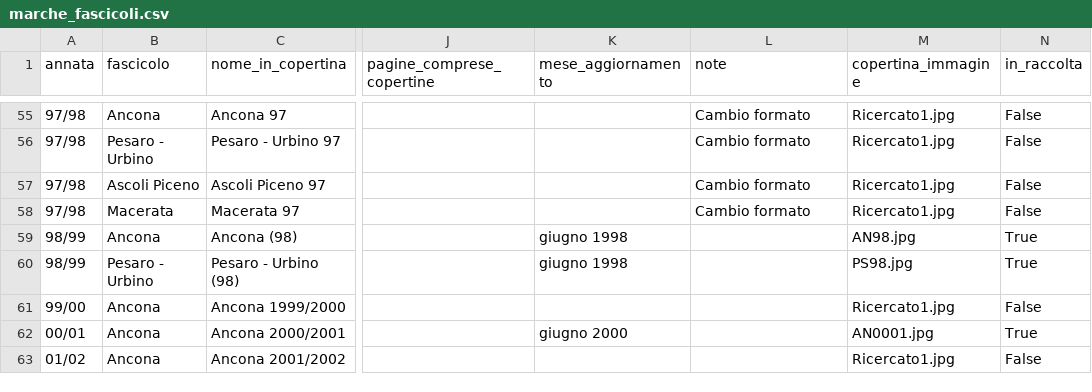
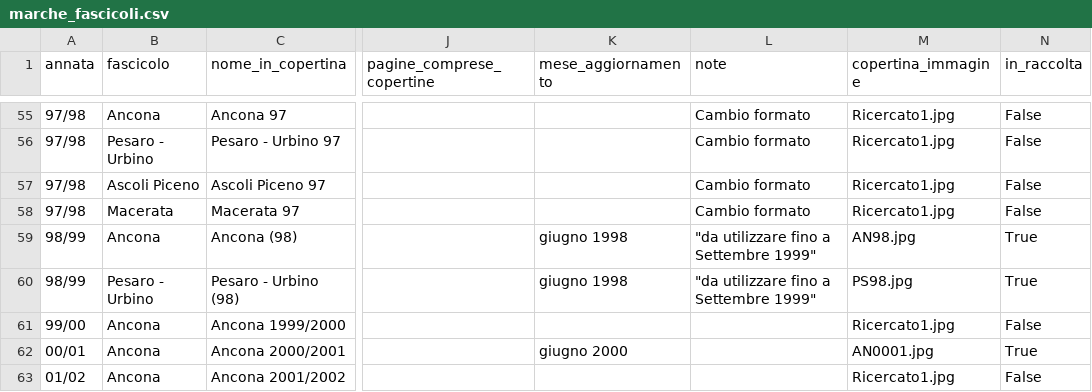
Before and after one commit to RoMu84/TuttoCitta, a CSV file: dati/marche_fascicoli.csv, drawn as a sheet; only a part is shown, gaps mark what is left out; the diff names each change by its address in the sheet, - before the commit and + after, or states it on an @@ line.

```diff
--- a/dati/marche_fascicoli.csv
+++ b/dati/marche_fascicoli.csv
-L59:L60 (note): (empty)
+L59:L60 (note): "da utilizzare fino a Settembre 1999"
```
Also changed, not shown: dati/toscana_fascicoli.csv, dati/veneto_fascicoli.csv, 6 other files.
